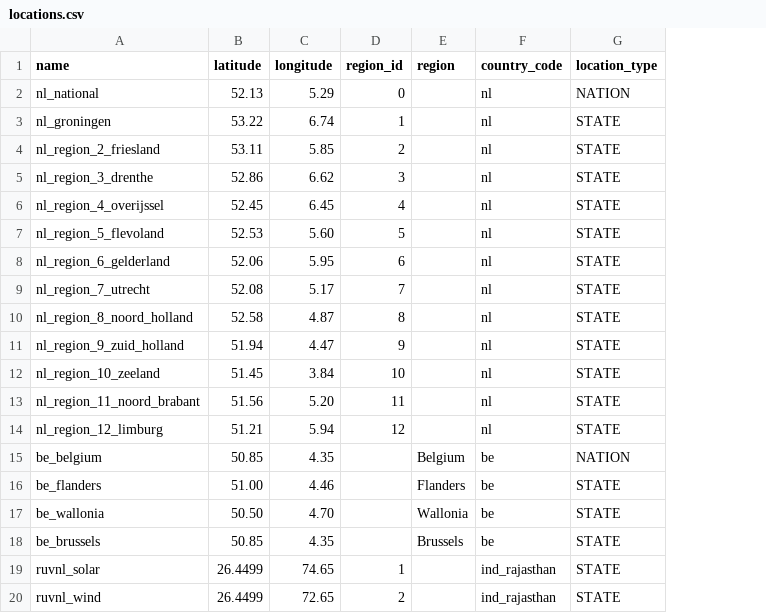
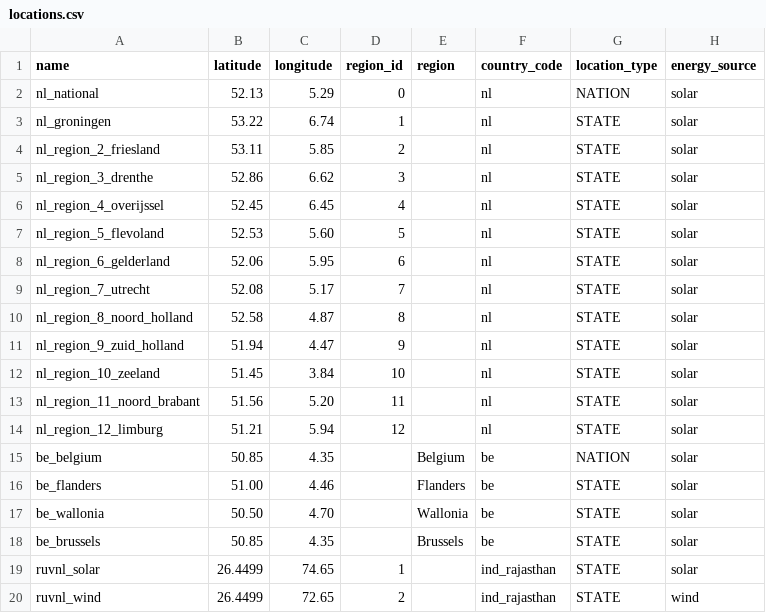
Before and after one commit to openclimatefix/solar-consumer, a CSV file: solar_consumer/data/locations.csv, drawn as a sheet; the diff names each change by its address in the sheet, - before the commit and + after, or states it on an @@ line.

```diff
--- a/solar_consumer/data/locations.csv
+++ b/solar_consumer/data/locations.csv
+column H (energy_source), rows 2-20: solar | solar | solar | solar | solar | solar | solar | solar | solar | solar | solar | solar | solar | solar | solar | solar | solar | solar | wind
```
Also changed, not shown: 10 other files.
